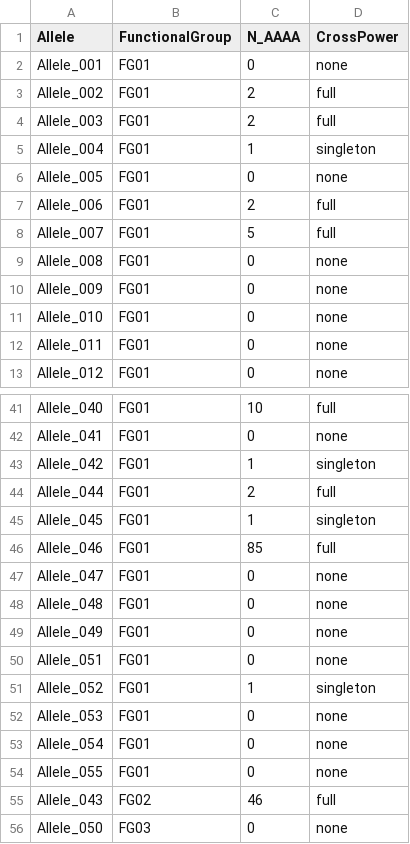
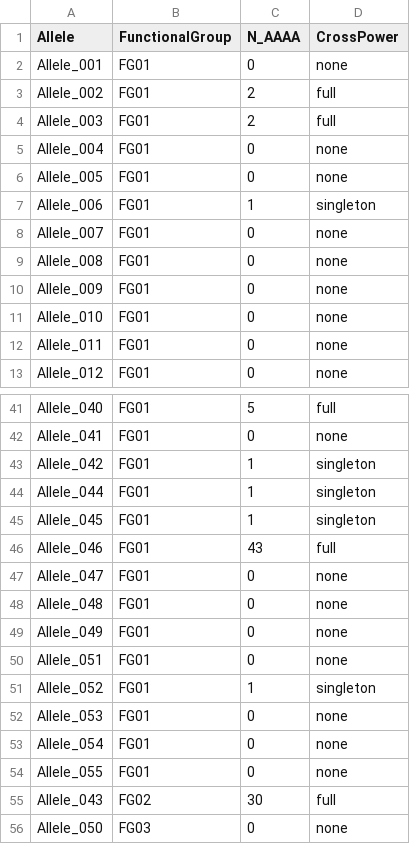
Before and after one commit to svenbuerki/SRK_bioinformatics, a TSV file: tables/Phase5/step22b_functional_allele_groups.tsv, drawn as a sheet; only a part is shown, gaps mark what is left out; the diff covers the shown part only; the diff names each change by its address in the sheet, - before the commit and + after, or states it on an @@ line.

```diff
--- a/tables/Phase5/step22b_functional_allele_groups.tsv
+++ b/tables/Phase5/step22b_functional_allele_groups.tsv
-C5 (N_AAAA): 1
+C5 (N_AAAA): 0
-D5 (CrossPower): singleton
+D5 (CrossPower): none
-C7 (N_AAAA): 2
+C7 (N_AAAA): 1
-D7 (CrossPower): full
+D7 (CrossPower): singleton
-C8 (N_AAAA): 5
+C8 (N_AAAA): 0
-D8 (CrossPower): full
+D8 (CrossPower): none
-C41 (N_AAAA): 10
+C41 (N_AAAA): 5
-C44 (N_AAAA): 2
+C44 (N_AAAA): 1
-D44 (CrossPower): full
+D44 (CrossPower): singleton
-C46 (N_AAAA): 85
+C46 (N_AAAA): 43
-C55 (N_AAAA): 46
+C55 (N_AAAA): 30
```
Also changed, not shown: 17 edited cells elsewhere in this file, tables/Phase5/step22b_synonymy_candidates.tsv, tables/Phase5/step22b_synonymy_groups.csv, 17 other files.
